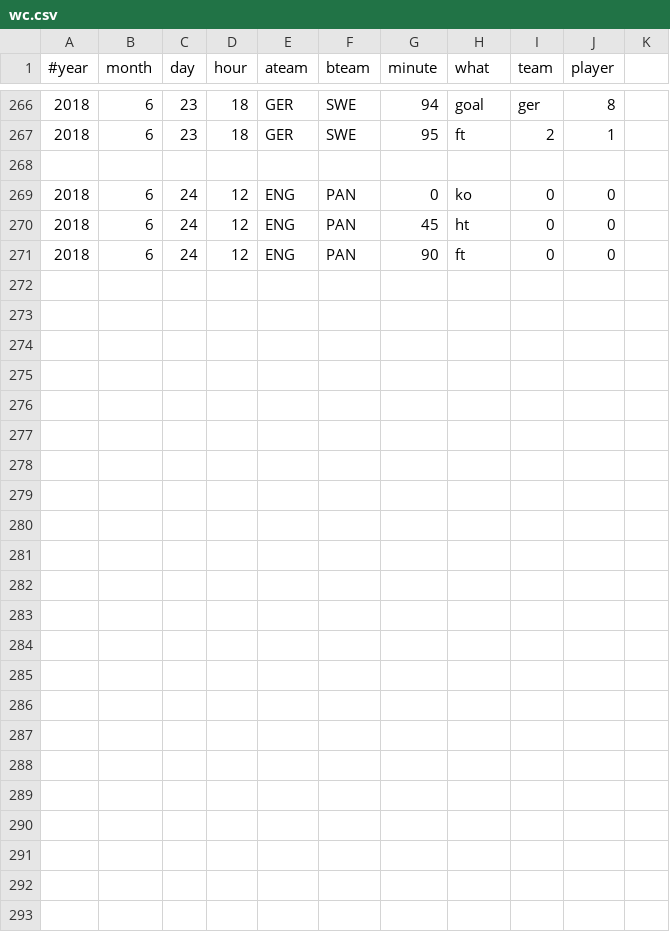
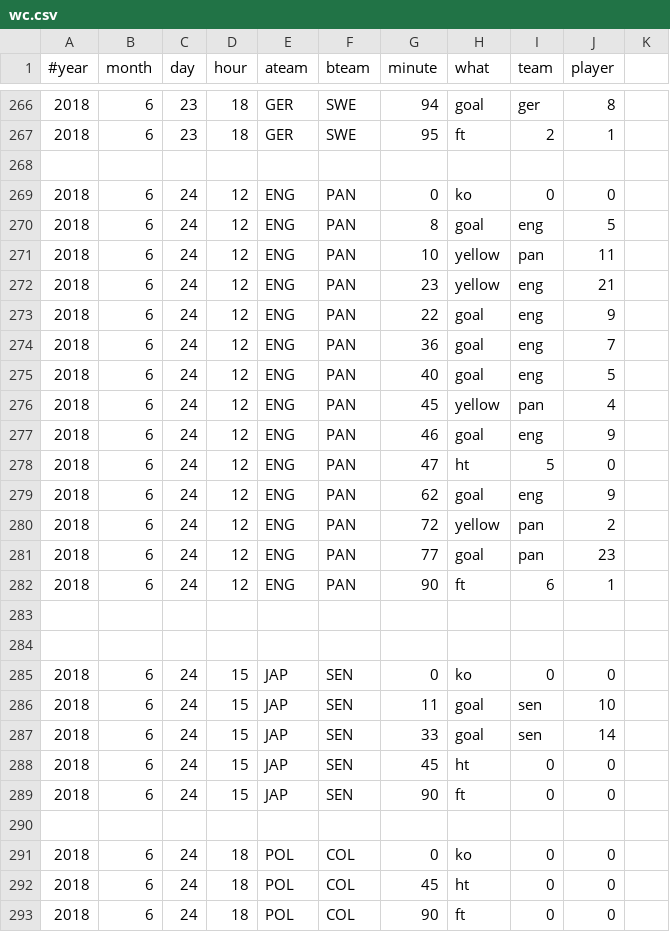
Before and after one commit to openbermuda/karmapi, a CSV file: karmapi/wc.csv, drawn as a sheet; only a part is shown, gaps mark what is left out.

```diff
--- a/karmapi/wc.csv
+++ b/karmapi/wc.csv
@@ -269,3 +269,25 @@
 2018, 6, 24, 12, ENG, PAN, 0, ko, 0, 0
-2018, 6, 24, 12, ENG, PAN, 45, ht, 0, 0
-2018, 6, 24, 12, ENG, PAN, 90, ft, 0, 0
+2018, 6, 24, 12, ENG, PAN, 8, goal, eng, 5
+2018, 6, 24, 12, ENG, PAN, 10, yellow, pan, 11
+2018, 6, 24, 12, ENG, PAN, 23, yellow, eng, 21
+2018, 6, 24, 12, ENG, PAN, 22, goal, eng, 9
+2018, 6, 24, 12, ENG, PAN, 36, goal, eng, 7
+2018, 6, 24, 12, ENG, PAN, 40, goal, eng, 5
+2018, 6, 24, 12, ENG, PAN, 45, yellow, pan, 4
+2018, 6, 24, 12, ENG, PAN, 46, goal, eng, 9
+2018, 6, 24, 12, ENG, PAN, 47, ht, 5, 0
+2018, 6, 24, 12, ENG, PAN, 62, goal, eng, 9
+2018, 6, 24, 12, ENG, PAN, 72, yellow, pan, 2
+2018, 6, 24, 12, ENG, PAN, 77, goal, pan, 23
+2018, 6, 24, 12, ENG, PAN, 90, ft, 6, 1
+
+
+2018, 6, 24, 15, JAP, SEN, 0, ko, 0, 0
+2018, 6, 24, 15, JAP, SEN, 11, goal, sen, 10
+2018, 6, 24, 15, JAP, SEN, 33, goal, sen, 14
+2018, 6, 24, 15, JAP, SEN, 45, ht, 0, 0
+2018, 6, 24, 15, JAP, SEN, 90, ft, 0, 0
+
+2018, 6, 24, 18, POL, COL, 0, ko, 0, 0
+2018, 6, 24, 18, POL, COL, 45, ht, 0, 0
+2018, 6, 24, 18, POL, COL, 90, ft, 0, 0
```
Also changed, not shown: 1 other file.
